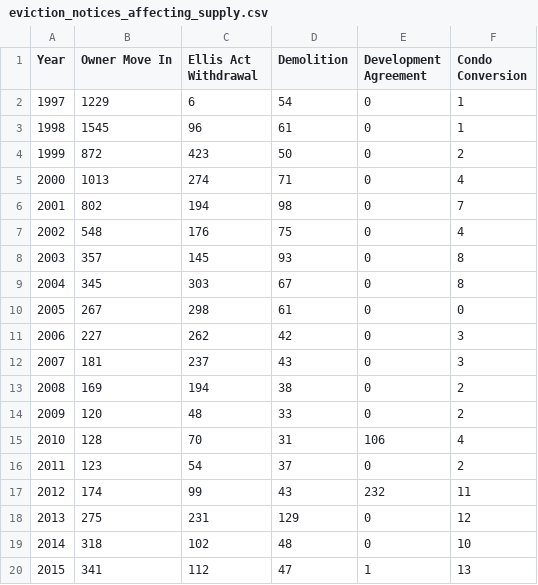
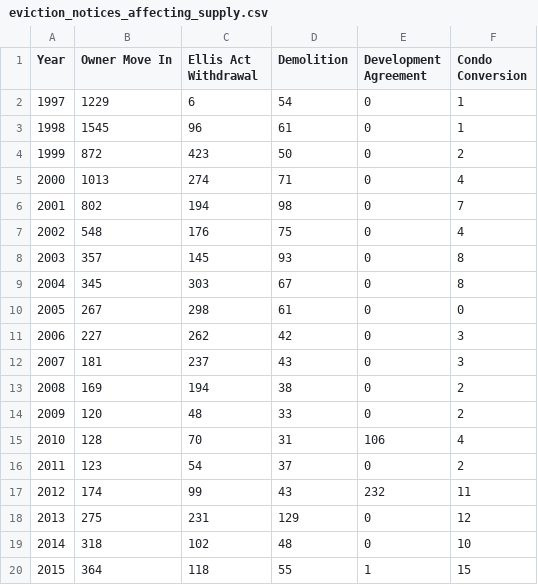
Before and after one commit to DataSF/summary-data, a CSV file: eviction_notices_affecting_supply.csv, drawn as a sheet.

```diff
--- a/eviction_notices_affecting_supply.csv
+++ b/eviction_notices_affecting_supply.csv
@@ -19,2 +19,2 @@ Year,Owner Move In,Ellis Act Withdrawal,Demolition,Development Agreement,Condo C
 2014,318,102,48,0,10
-2015,341,112,47,1,13
+2015,364,118,55,1,15
```
Also changed, not shown: eviction_notices_by_fault_count.csv, eviction_notices_no_fault_other.csv, 3 other files.
